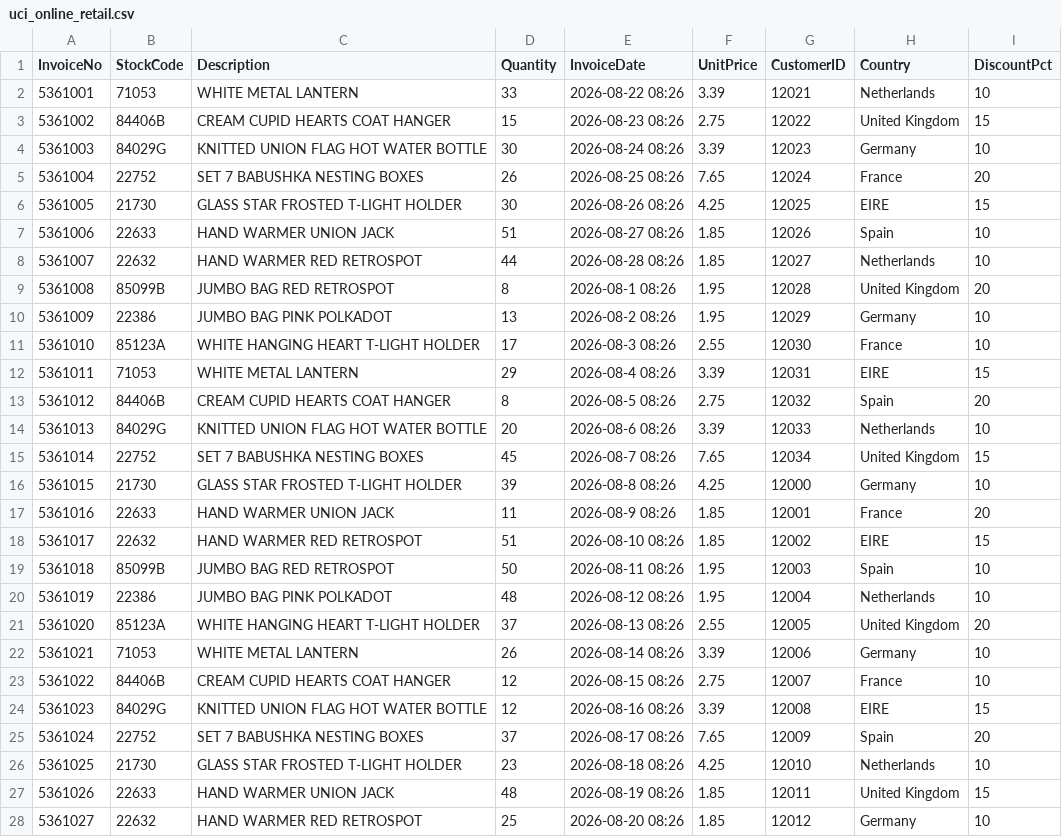
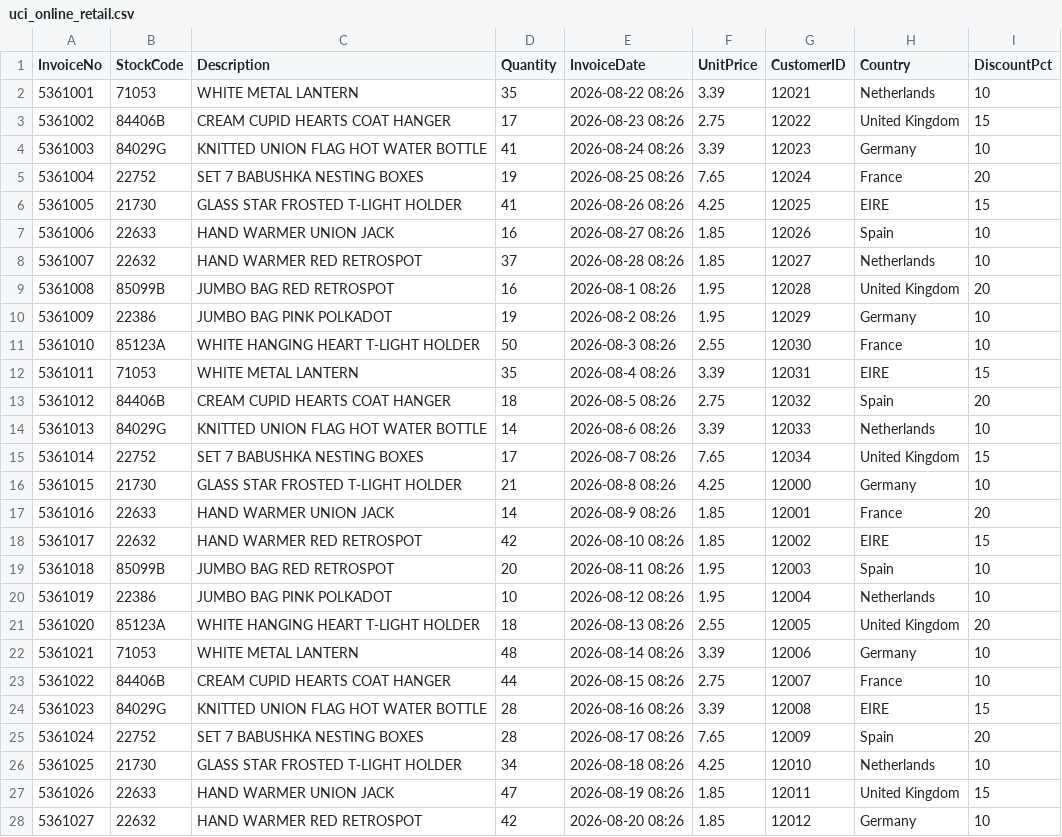
Before and after one commit to Sravanthi-Malothu/Ecommerce-hack, a CSV file: backend/src/data/raw/uci_online_retail.csv, drawn as a sheet; only a part is shown; the diff covers the shown part only.

```diff
--- a/backend/src/data/raw/uci_online_retail.csv
+++ b/backend/src/data/raw/uci_online_retail.csv
@@ -1,28 +1,28 @@
 InvoiceNo,StockCode,Description,Quantity,InvoiceDate,UnitPrice,CustomerID,Country,DiscountPct
-5361001,71053,"WHITE METAL LANTERN",33,2026-08-22 08:26,3.39,12021,Netherlands,10
-5361002,84406B,"CREAM CUPID HEARTS COAT HANGER",15,2026-08-23 08:26,2.75,12022,United Kingdom,15
-5361003,84029G,"KNITTED UNION FLAG HOT WATER BOTTLE",30,2026-08-24 08:26,3.39,12023,Germany,10
-5361004,22752,"SET 7 BABUSHKA NESTING BOXES",26,2026-08-25 08:26,7.65,12024,France,20
-5361005,21730,"GLASS STAR FROSTED T-LIGHT HOLDER",30,2026-08-26 08:26,4.25,12025,EIRE,15
-5361006,22633,"HAND WARMER UNION JACK",51,2026-08-27 08:26,1.85,12026,Spain,10
-5361007,22632,"HAND WARMER RED RETROSPOT",44,2026-08-28 08:26,1.85,12027,Netherlands,10
-5361008,85099B,"JUMBO BAG RED RETROSPOT",8,2026-08-1 08:26,1.95,12028,United Kingdom,20
-5361009,22386,"JUMBO BAG PINK POLKADOT",13,2026-08-2 08:26,1.95,12029,Germany,10
-5361010,85123A,"WHITE HANGING HEART T-LIGHT HOLDER",17,2026-08-3 08:26,2.55,12030,France,10
-5361011,71053,"WHITE METAL LANTERN",29,2026-08-4 08:26,3.39,12031,EIRE,15
-5361012,84406B,"CREAM CUPID HEARTS COAT HANGER",8,2026-08-5 08:26,2.75,12032,Spain,20
-5361013,84029G,"KNITTED UNION FLAG HOT WATER BOTTLE",20,2026-08-6 08:26,3.39,12033,Netherlands,10
-5361014,22752,"SET 7 BABUSHKA NESTING BOXES",45,2026-08-7 08:26,7.65,12034,United Kingdom,15
-5361015,21730,"GLASS STAR FROSTED T-LIGHT HOLDER",39,2026-08-8 08:26,4.25,12000,Germany,10
-5361016,22633,"HAND WARMER UNION JACK",11,2026-08-9 08:26,1.85,12001,France,20
-5361017,22632,"HAND WARMER RED RETROSPOT",51,2026-08-10 08:26,1.85,12002,EIRE,15
-5361018,85099B,"JUMBO BAG RED RETROSPOT",50,2026-08-11 08:26,1.95,12003,Spain,10
-5361019,22386,"JUMBO BAG PINK POLKADOT",48,2026-08-12 08:26,1.95,12004,Netherlands,10
-5361020,85123A,"WHITE HANGING HEART T-LIGHT HOLDER",37,2026-08-13 08:26,2.55,12005,United Kingdom,20
-5361021,71053,"WHITE METAL LANTERN",26,2026-08-14 08:26,3.39,12006,Germany,10
-5361022,84406B,"CREAM CUPID HEARTS COAT HANGER",12,2026-08-15 08:26,2.75,12007,France,10
-5361023,84029G,"KNITTED UNION FLAG HOT WATER BOTTLE",12,2026-08-16 08:26,3.39,12008,EIRE,15
-5361024,22752,"SET 7 BABUSHKA NESTING BOXES",37,2026-08-17 08:26,7.65,12009,Spain,20
-5361025,21730,"GLASS STAR FROSTED T-LIGHT HOLDER",23,2026-08-18 08:26,4.25,12010,Netherlands,10
-5361026,22633,"HAND WARMER UNION JACK",48,2026-08-19 08:26,1.85,12011,United Kingdom,15
-5361027,22632,"HAND WARMER RED RETROSPOT",25,2026-08-20 08:26,1.85,12012,Germany,10
+5361001,71053,"WHITE METAL LANTERN",35,2026-08-22 08:26,3.39,12021,Netherlands,10
+5361002,84406B,"CREAM CUPID HEARTS COAT HANGER",17,2026-08-23 08:26,2.75,12022,United Kingdom,15
+5361003,84029G,"KNITTED UNION FLAG HOT WATER BOTTLE",41,2026-08-24 08:26,3.39,12023,Germany,10
+5361004,22752,"SET 7 BABUSHKA NESTING BOXES",19,2026-08-25 08:26,7.65,12024,France,20
+5361005,21730,"GLASS STAR FROSTED T-LIGHT HOLDER",41,2026-08-26 08:26,4.25,12025,EIRE,15
+5361006,22633,"HAND WARMER UNION JACK",16,2026-08-27 08:26,1.85,12026,Spain,10
+5361007,22632,"HAND WARMER RED RETROSPOT",37,2026-08-28 08:26,1.85,12027,Netherlands,10
+5361008,85099B,"JUMBO BAG RED RETROSPOT",16,2026-08-1 08:26,1.95,12028,United Kingdom,20
+5361009,22386,"JUMBO BAG PINK POLKADOT",19,2026-08-2 08:26,1.95,12029,Germany,10
+5361010,85123A,"WHITE HANGING HEART T-LIGHT HOLDER",50,2026-08-3 08:26,2.55,12030,France,10
+5361011,71053,"WHITE METAL LANTERN",35,2026-08-4 08:26,3.39,12031,EIRE,15
+5361012,84406B,"CREAM CUPID HEARTS COAT HANGER",18,2026-08-5 08:26,2.75,12032,Spain,20
+5361013,84029G,"KNITTED UNION FLAG HOT WATER BOTTLE",14,2026-08-6 08:26,3.39,12033,Netherlands,10
+5361014,22752,"SET 7 BABUSHKA NESTING BOXES",17,2026-08-7 08:26,7.65,12034,United Kingdom,15
+5361015,21730,"GLASS STAR FROSTED T-LIGHT HOLDER",21,2026-08-8 08:26,4.25,12000,Germany,10
+5361016,22633,"HAND WARMER UNION JACK",14,2026-08-9 08:26,1.85,12001,France,20
+5361017,22632,"HAND WARMER RED RETROSPOT",42,2026-08-10 08:26,1.85,12002,EIRE,15
+5361018,85099B,"JUMBO BAG RED RETROSPOT",20,2026-08-11 08:26,1.95,12003,Spain,10
+5361019,22386,"JUMBO BAG PINK POLKADOT",10,2026-08-12 08:26,1.95,12004,Netherlands,10
+5361020,85123A,"WHITE HANGING HEART T-LIGHT HOLDER",18,2026-08-13 08:26,2.55,12005,United Kingdom,20
+5361021,71053,"WHITE METAL LANTERN",48,2026-08-14 08:26,3.39,12006,Germany,10
+5361022,84406B,"CREAM CUPID HEARTS COAT HANGER",44,2026-08-15 08:26,2.75,12007,France,10
+5361023,84029G,"KNITTED UNION FLAG HOT WATER BOTTLE",28,2026-08-16 08:26,3.39,12008,EIRE,15
+5361024,22752,"SET 7 BABUSHKA NESTING BOXES",28,2026-08-17 08:26,7.65,12009,Spain,20
+5361025,21730,"GLASS STAR FROSTED T-LIGHT HOLDER",34,2026-08-18 08:26,4.25,12010,Netherlands,10
+5361026,22633,"HAND WARMER UNION JACK",47,2026-08-19 08:26,1.85,12011,United Kingdom,15
+5361027,22632,"HAND WARMER RED RETROSPOT",42,2026-08-20 08:26,1.85,12012,Germany,10
```
Also changed, not shown: 92 edited cells elsewhere in this file, backend/src/data/raw/dunnhumby_complete_journey.csv, backend/src/data/raw/rossmann_store_sales.csv, 3 other files.
